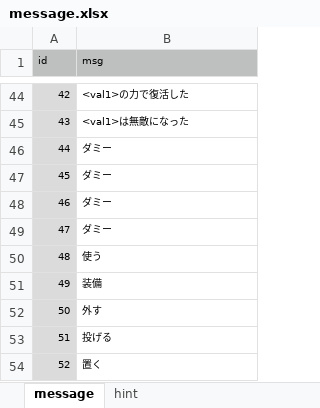
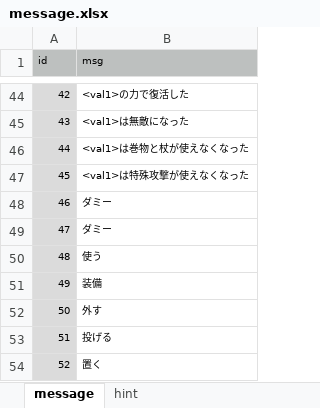
Before and after one commit to syun77/FlixelRL, an Excel workbook: docs/message.xlsx, sheet message, drawn as a sheet; only a part is shown, gaps mark what is left out; values as stored, in another font and other column widths than the file's, no borders; the diff names each change by its address in the sheet, - before the commit and + after, or states it on an @@ line.

```diff
--- a/docs/message.xlsx (sheet message)
+++ b/docs/message.xlsx (sheet message)
-B46 (msg): ダミー
+B46 (msg): <val1>は巻物と杖が使えなくなった
-B47 (msg): ダミー
+B47 (msg): <val1>は特殊攻撃が使えなくなった
```
Also changed, not shown: 8 other files.
